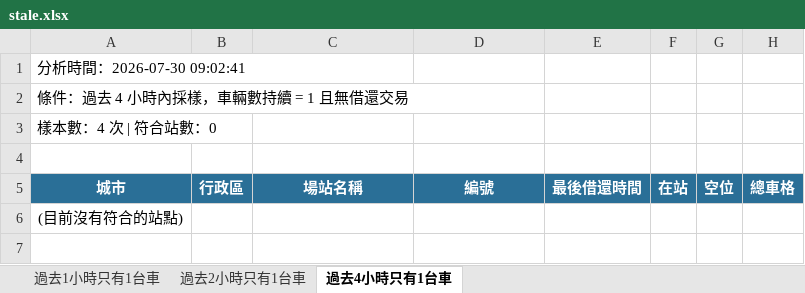
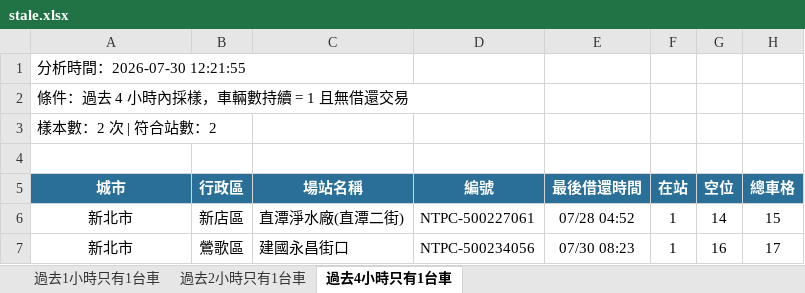
Before and after one commit to hippop3c/fixedbike, an Excel workbook: stale.xlsx, sheet 過去4小時只有1台車, drawn as a sheet; values as stored, in another font and other column widths than the file's, no borders; removed rows and columns are numbered as before the commit, all else as after; the diff names each change by its address in the sheet, - before the commit and + after, or states it on an @@ line.

```diff
--- a/stale.xlsx (sheet 過去4小時只有1台車)
+++ b/stale.xlsx (sheet 過去4小時只有1台車)
-A1 (城市): 分析時間：2026-07-30 09:02:41
+A1 (城市): 分析時間：2026-07-30 12:21:55
-A3 (城市): 樣本數：4 次 | 符合站數：0
+A3 (城市): 樣本數：2 次 | 符合站數：2
-row 6: (目前沒有符合的站點)
+row 6: 新北市 | 新店區 | 直潭淨水廠(直潭二街) | NTPC-500227061 | 07/28 04:52 | 1 | 14 | 15
+row 7: 新北市 | 鶯歌區 | 建國永昌街口 | NTPC-500234056 | 07/30 08:23 | 1 | 16 | 17
```
Also changed, not shown: sheet 過去2小時只有1台車, sheet 過去1小時只有1台車, 4 other files.
